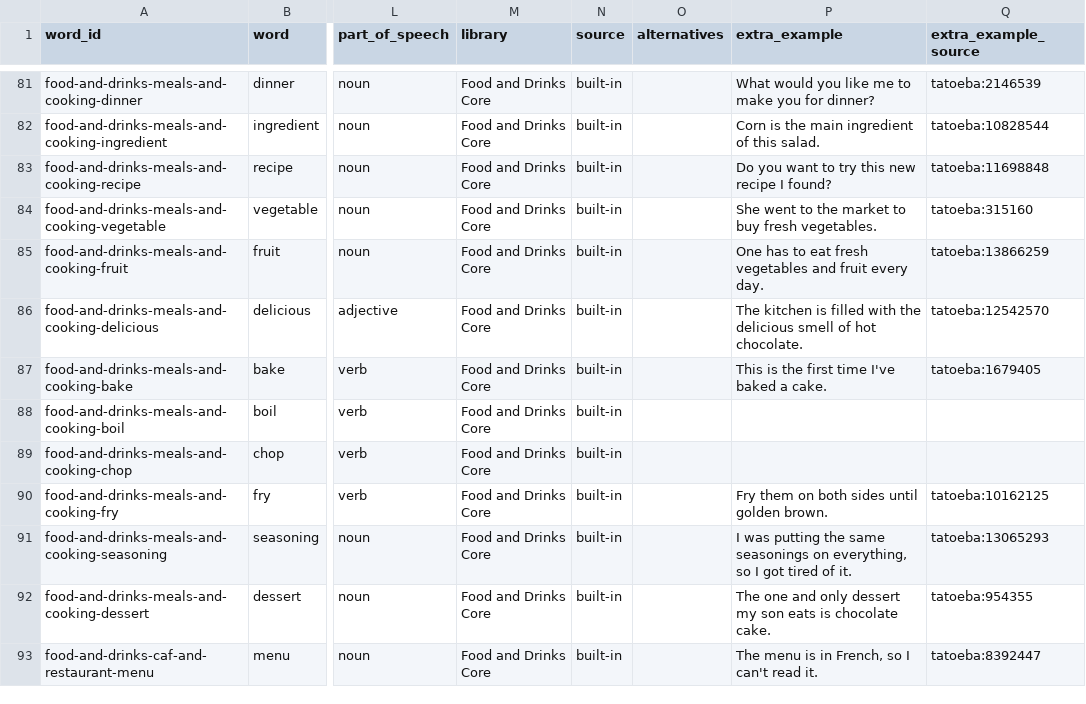
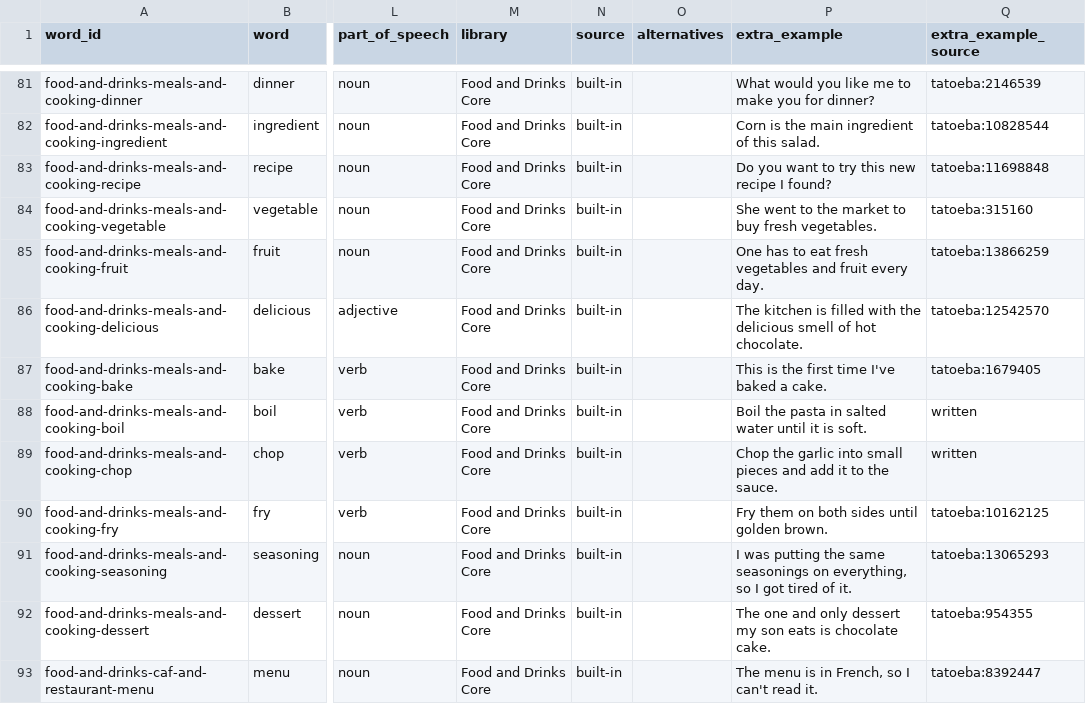
Before and after one commit to doton4ik/spell-sprint, a CSV file: src/data/spell-sprint-built-in-library.csv, drawn as a sheet; only a part is shown, gaps mark what is left out; the diff covers the shown part only; the diff names each change by its address in the sheet, - before the commit and + after, or states it on an @@ line.

```diff
--- a/src/data/spell-sprint-built-in-library.csv
+++ b/src/data/spell-sprint-built-in-library.csv
-P88 (extra_example): (empty)
+P88 (extra_example): Boil the pasta in salted water until it is soft.
-Q88:Q89 (extra_example_source): (empty)
+Q88:Q89 (extra_example_source): written
-P89 (extra_example): (empty)
+P89 (extra_example): Chop the garlic into small pieces and add it to the sauce.
```
Also changed, not shown: 68 edited cells elsewhere in this file, 1 other file.
